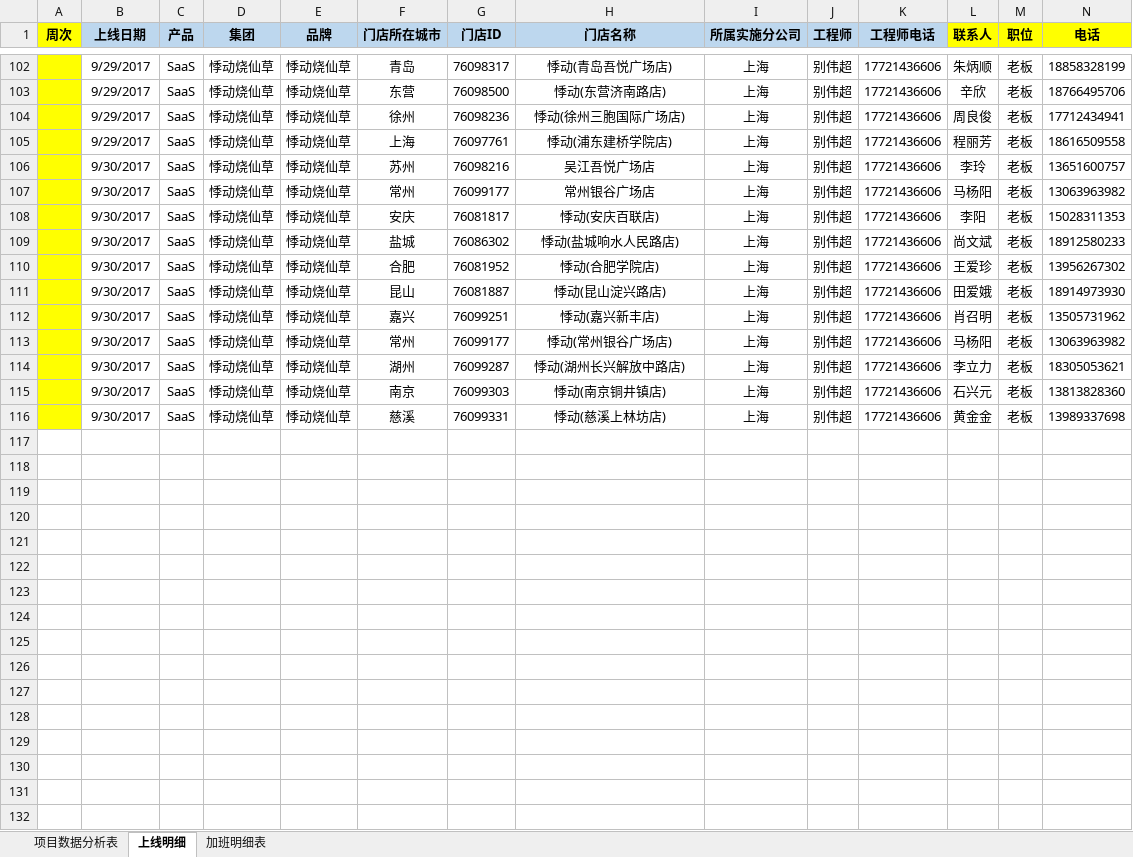
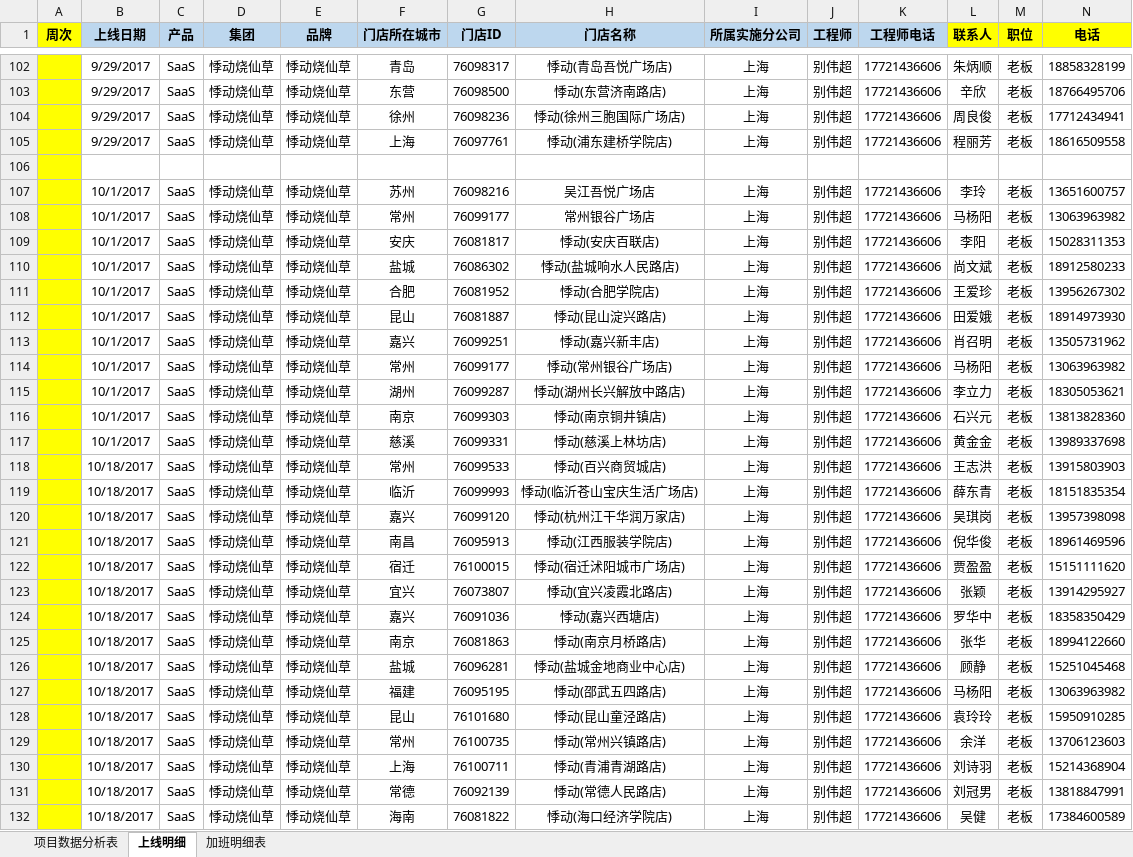
Before and after one commit to lx90735/zhangleizu, an Excel workbook: 别伟超/实施周数据-张磊组-别伟超.xlsx, sheet 上线明细, drawn as a sheet; only a part is shown, gaps mark what is left out; values as stored, in another font and other column widths than the file's, no borders; addresses are those after the commit; rows hold the shown columns only; the diff covers the shown part only; the diff names each change by its address in the sheet, - before the commit and + after, or states it on an @@ line.

```diff
--- a/别伟超/实施周数据-张磊组-别伟超.xlsx (sheet 上线明细)
+++ b/别伟超/实施周数据-张磊组-别伟超.xlsx (sheet 上线明细)
+row 106: (empty)
-B107:B117 (上线日期): 9/30/2017
+B107:B117 (上线日期): 10/1/2017
+row 118:  | 10/18/2017 | SaaS | 悸动烧仙草 | 悸动烧仙草 | 常州 | 76099533 | 悸动(百兴商贸城店) | 上海 | 别伟超 | 17721436606 | 王志洪 | 老板 | 13915803903
+row 119:  | 10/18/2017 | SaaS | 悸动烧仙草 | 悸动烧仙草 | 临沂 | 76099993 | 悸动(临沂苍山宝庆生活广场店) | 上海 | 别伟超 | 17721436606 | 薛东青 | 老板 | 18151835354
+row 120:  | 10/18/2017 | SaaS | 悸动烧仙草 | 悸动烧仙草 | 嘉兴 | 76099120 | 悸动(杭州江干华润万家店) | 上海 | 别伟超 | 17721436606 | 吴琪岗 | 老板 | 13957398098
+row 121:  | 10/18/2017 | SaaS | 悸动烧仙草 | 悸动烧仙草 | 南昌 | 76095913 | 悸动(江西服装学院店) | 上海 | 别伟超 | 17721436606 | 倪华俊 | 老板 | 18961469596
+row 122:  | 10/18/2017 | SaaS | 悸动烧仙草 | 悸动烧仙草 | 宿迁 | 76100015 | 悸动(宿迁沭阳城市广场店) | 上海 | 别伟超 | 17721436606 | 贾盈盈 | 老板 | 15151111620
+row 123:  | 10/18/2017 | SaaS | 悸动烧仙草 | 悸动烧仙草 | 宜兴 | 76073807 | 悸动(宜兴凌霞北路店) | 上海 | 别伟超 | 17721436606 | 张颖 | 老板 | 13914295927
+row 124:  | 10/18/2017 | SaaS | 悸动烧仙草 | 悸动烧仙草 | 嘉兴 | 76091036 | 悸动(嘉兴西塘店) | 上海 | 别伟超 | 17721436606 | 罗华中 | 老板 | 18358350429
+row 125:  | 10/18/2017 | SaaS | 悸动烧仙草 | 悸动烧仙草 | 南京 | 76081863 | 悸动(南京月桥路店) | 上海 | 别伟超 | 17721436606 | 张华 | 老板 | 18994122660
+row 126:  | 10/18/2017 | SaaS | 悸动烧仙草 | 悸动烧仙草 | 盐城 | 76096281 | 悸动(盐城金地商业中心店) | 上海 | 别伟超 | 17721436606 | 顾静 | 老板 | 15251045468
+row 127:  | 10/18/2017 | SaaS | 悸动烧仙草 | 悸动烧仙草 | 福建 | 76095195 | 悸动(邵武五四路店) | 上海 | 别伟超 | 17721436606 | 马杨阳 | 老板 | 13063963982
+row 128:  | 10/18/2017 | SaaS | 悸动烧仙草 | 悸动烧仙草 | 昆山 | 76101680 | 悸动(昆山童泾路店) | 上海 | 别伟超 | 17721436606 | 袁玲玲 | 老板 | 15950910285
+row 129:  | 10/18/2017 | SaaS | 悸动烧仙草 | 悸动烧仙草 | 常州 | 76100735 | 悸动(常州兴镇路店) | 上海 | 别伟超 | 17721436606 | 余洋 | 老板 | 13706123603
+row 130:  | 10/18/2017 | SaaS | 悸动烧仙草 | 悸动烧仙草 | 上海 | 76100711 | 悸动(青浦青湖路店) | 上海 | 别伟超 | 17721436606 | 刘诗羽 | 老板 | 15214368904
+row 131:  | 10/18/2017 | SaaS | 悸动烧仙草 | 悸动烧仙草 | 常德 | 76092139 | 悸动(常德人民路店) | 上海 | 别伟超 | 17721436606 | 刘冠男 | 老板 | 13818847991
+row 132:  | 10/18/2017 | SaaS | 悸动烧仙草 | 悸动烧仙草 | 海南 | 76081822 | 悸动(海口经济学院店) | 上海 | 别伟超 | 17721436606 | 吴健 | 老板 | 17384600589
```
Also changed, not shown: 13 added rows elsewhere in this sheet, 42 other files.
